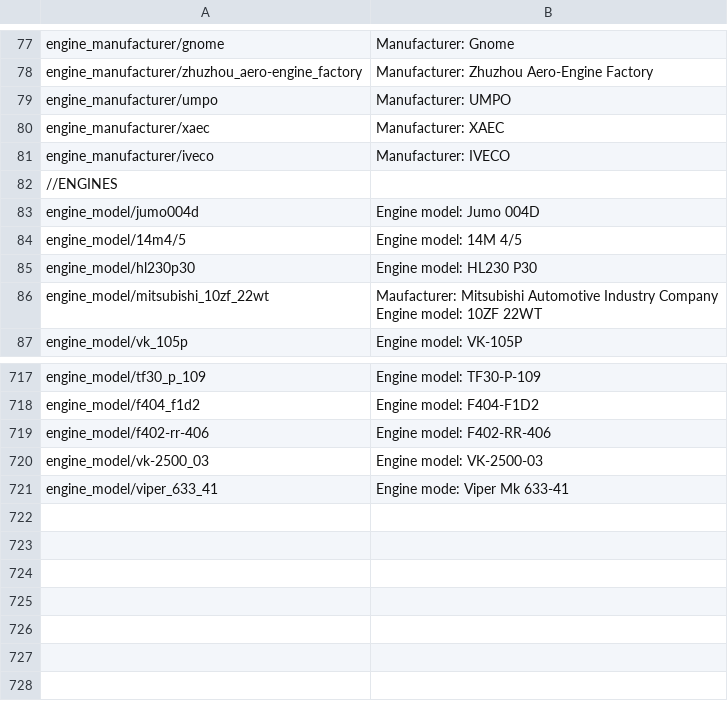
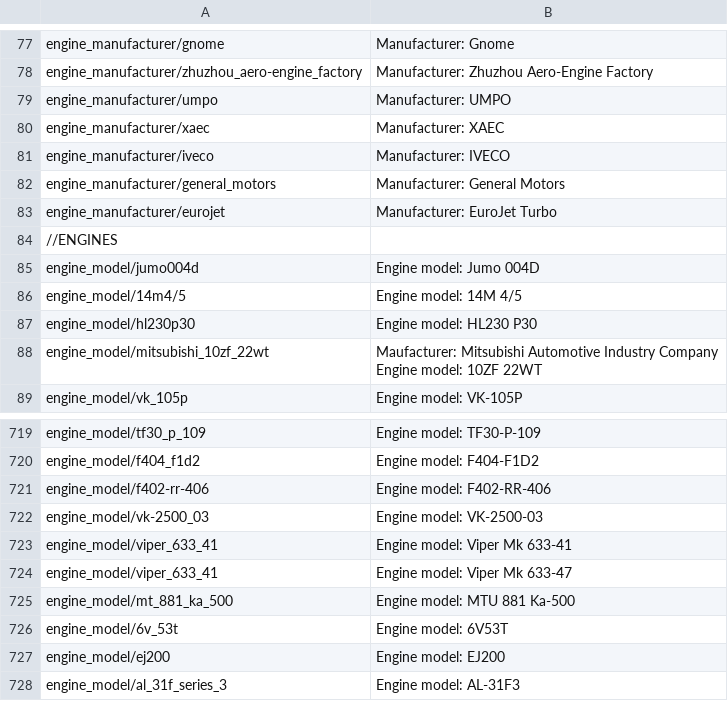
Before and after one commit to Addysaurus/lang_modding, a CSV file: WTHLM_engines.csv, drawn as a sheet; only a part is shown, gaps mark what is left out.

```diff
--- a/WTHLM_engines.csv
+++ b/WTHLM_engines.csv
@@ -81,2 +81,4 @@ engine_manufacturer/xaec;Manufacturer: XAEC
 engine_manufacturer/iveco;Manufacturer: IVECO
+engine_manufacturer/general_motors;Manufacturer: General Motors
+engine_manufacturer/eurojet;Manufacturer: EuroJet Turbo
 //ENGINES;
@@ -1354,3 +1356,13 @@ engine_model/vk-2500_03;"
 Engine model: VK-2500-03"
-engine_model/viper_633_41;"
-Engine mode: Viper Mk 633-41"
+engine_model/viper_633_41;"
+Engine model: Viper Mk 633-41"
+engine_model/viper_633_41;"
+Engine model: Viper Mk 633-47"
+engine_model/mt_881_ka_500;"
+Engine model: MTU 881 Ka-500"
+engine_model/6v_53t;"
+Engine model: 6V53T"
+engine_model/ej200;"
+Engine model: EJ200"
+engine_model/al_31f_series_3;"
+Engine model: AL-31F3"
```
Also changed, not shown: WTHLM_units_modifications.csv, WTHLM_version.csv, 1 other file.
